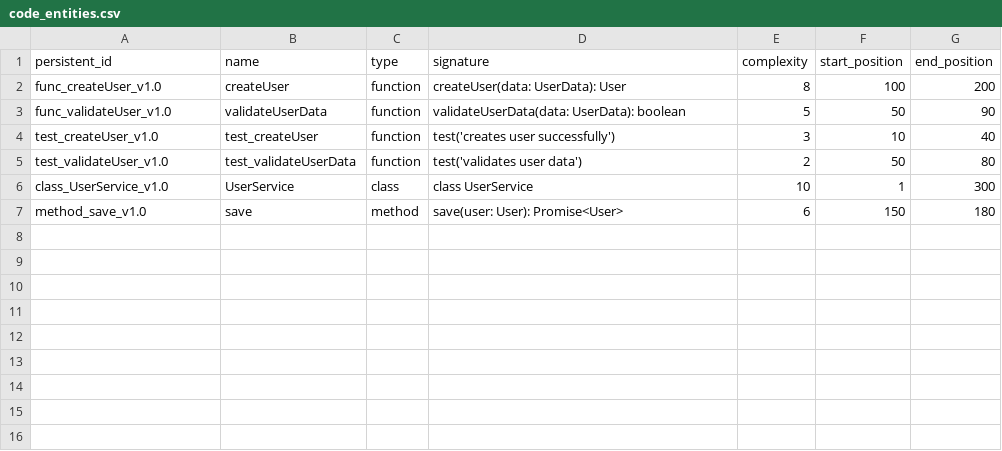
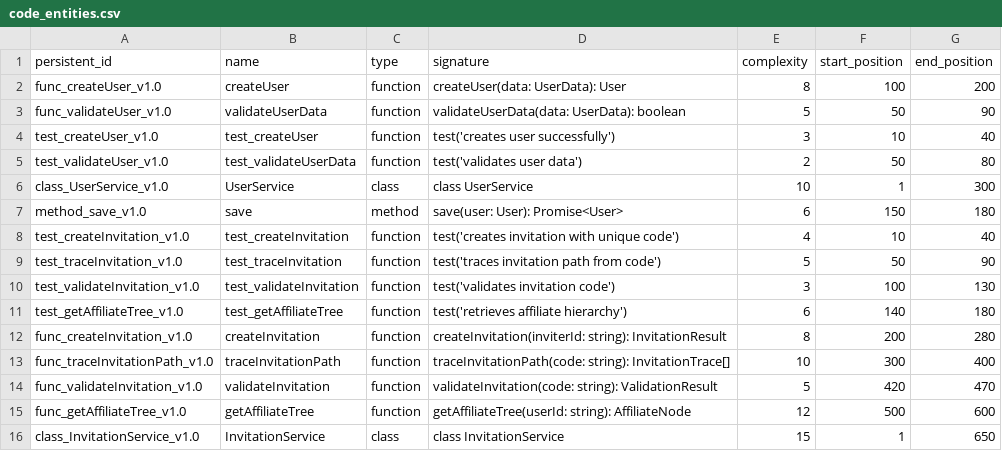
Before and after one commit to PorcoRosso85/home, a CSV file: bin/src/kuzu/data/code_entities.csv, drawn as a sheet; the diff names each change by its address in the sheet, - before the commit and + after, or states it on an @@ line.

Commit message:
kuzu, add, affiliate manager with trd

```diff
--- a/bin/src/kuzu/data/code_entities.csv
+++ b/bin/src/kuzu/data/code_entities.csv
+row 8: test_createInvitation_v1.0 | test_createInvitation | function | test('creates invitation with unique code') | 4 | 10 | 40
+row 9: test_traceInvitation_v1.0 | test_traceInvitation | function | test('traces invitation path from code') | 5 | 50 | 90
+row 10: test_validateInvitation_v1.0 | test_validateInvitation | function | test('validates invitation code') | 3 | 100 | 130
+row 11: test_getAffiliateTree_v1.0 | test_getAffiliateTree | function | test('retrieves affiliate hierarchy') | 6 | 140 | 180
+row 12: func_createInvitation_v1.0 | createInvitation | function | createInvitation(inviterId: string): InvitationResult | 8 | 200 | 280
+row 13: func_traceInvitationPath_v1.0 | traceInvitationPath | function | traceInvitationPath(code: string): InvitationTrace[] | 10 | 300 | 400
+row 14: func_validateInvitation_v1.0 | validateInvitation | function | validateInvitation(code: string): ValidationResult | 5 | 420 | 470
+row 15: func_getAffiliateTree_v1.0 | getAffiliateTree | function | getAffiliateTree(userId: string): AffiliateNode | 12 | 500 | 600
+row 16: class_InvitationService_v1.0 | InvitationService | class | class InvitationService | 15 | 1 | 650
```
Also changed, not shown: bin/src/kuzu/data/located_with.csv, bin/src/kuzu/data/location_hierarchy.csv, 7 other files.
